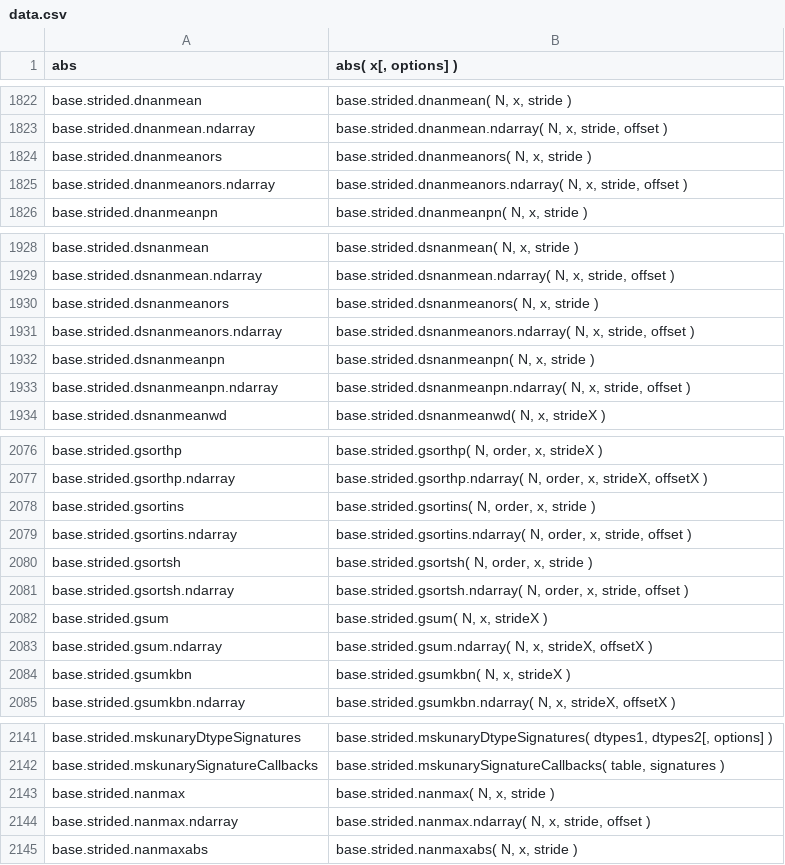
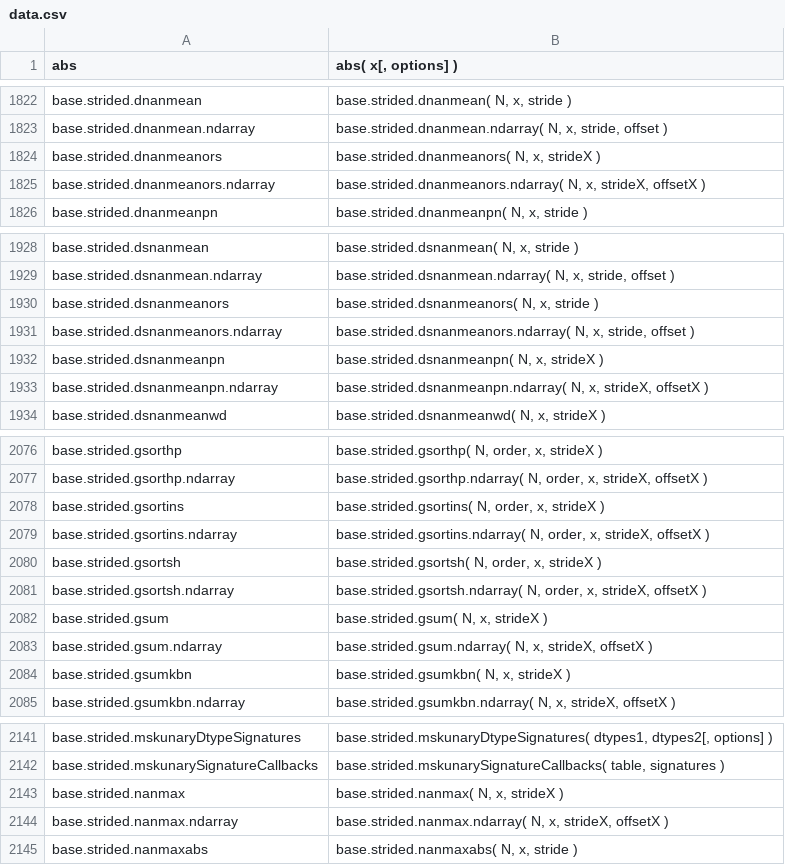
Before and after one commit to stdlib-js/repl, a CSV file: signature/data/data.csv, drawn as a sheet; only a part is shown, gaps mark what is left out.

```diff
--- a/signature/data/data.csv
+++ b/signature/data/data.csv
@@ -1823,4 +1823,4 @@ base.strided.dnanmean,"base.strided.dnanmean( N, x, stride )"
 base.strided.dnanmean.ndarray,"base.strided.dnanmean.ndarray( N, x, stride, offset )"
-base.strided.dnanmeanors,"base.strided.dnanmeanors( N, x, stride )"
-base.strided.dnanmeanors.ndarray,"base.strided.dnanmeanors.ndarray( N, x, stride, offset )"
+base.strided.dnanmeanors,"base.strided.dnanmeanors( N, x, strideX )"
+base.strided.dnanmeanors.ndarray,"base.strided.dnanmeanors.ndarray( N, x, strideX, offsetX )"
 base.strided.dnanmeanpn,"base.strided.dnanmeanpn( N, x, stride )"
@@ -1931,4 +1931,4 @@ base.strided.dsnanmeanors,"base.strided.dsnanmeanors( N, x, stride )"
 base.strided.dsnanmeanors.ndarray,"base.strided.dsnanmeanors.ndarray( N, x, stride, offset )"
-base.strided.dsnanmeanpn,"base.strided.dsnanmeanpn( N, x, stride )"
-base.strided.dsnanmeanpn.ndarray,"base.strided.dsnanmeanpn.ndarray( N, x, stride, offset )"
+base.strided.dsnanmeanpn,"base.strided.dsnanmeanpn( N, x, strideX )"
+base.strided.dsnanmeanpn.ndarray,"base.strided.dsnanmeanpn.ndarray( N, x, strideX, offsetX )"
 base.strided.dsnanmeanwd,"base.strided.dsnanmeanwd( N, x, strideX )"
@@ -2077,6 +2077,6 @@ base.strided.gsorthp,"base.strided.gsorthp( N, order, x, strideX )"
 base.strided.gsorthp.ndarray,"base.strided.gsorthp.ndarray( N, order, x, strideX, offsetX )"
-base.strided.gsortins,"base.strided.gsortins( N, order, x, stride )"
-base.strided.gsortins.ndarray,"base.strided.gsortins.ndarray( N, order, x, stride, offset )"
-base.strided.gsortsh,"base.strided.gsortsh( N, order, x, stride )"
-base.strided.gsortsh.ndarray,"base.strided.gsortsh.ndarray( N, order, x, stride, offset )"
+base.strided.gsortins,"base.strided.gsortins( N, order, x, strideX )"
+base.strided.gsortins.ndarray,"base.strided.gsortins.ndarray( N, order, x, strideX, offsetX )"
+base.strided.gsortsh,"base.strided.gsortsh( N, order, x, strideX )"
+base.strided.gsortsh.ndarray,"base.strided.gsortsh.ndarray( N, order, x, strideX, offsetX )"
 base.strided.gsum,"base.strided.gsum( N, x, strideX )"
@@ -2142,4 +2142,4 @@ base.strided.mskunaryDtypeSignatures,"base.strided.mskunaryDtypeSignatures( dtyp
 base.strided.mskunarySignatureCallbacks,"base.strided.mskunarySignatureCallbacks( table, signatures )"
-base.strided.nanmax,"base.strided.nanmax( N, x, stride )"
-base.strided.nanmax.ndarray,"base.strided.nanmax.ndarray( N, x, stride, offset )"
+base.strided.nanmax,"base.strided.nanmax( N, x, strideX )"
+base.strided.nanmax.ndarray,"base.strided.nanmax.ndarray( N, x, strideX, offsetX )"
 base.strided.nanmaxabs,"base.strided.nanmaxabs( N, x, stride )"
```
Also changed, not shown: info/data/data.csv, typed-signature/data/data.csv, 8 other files.
